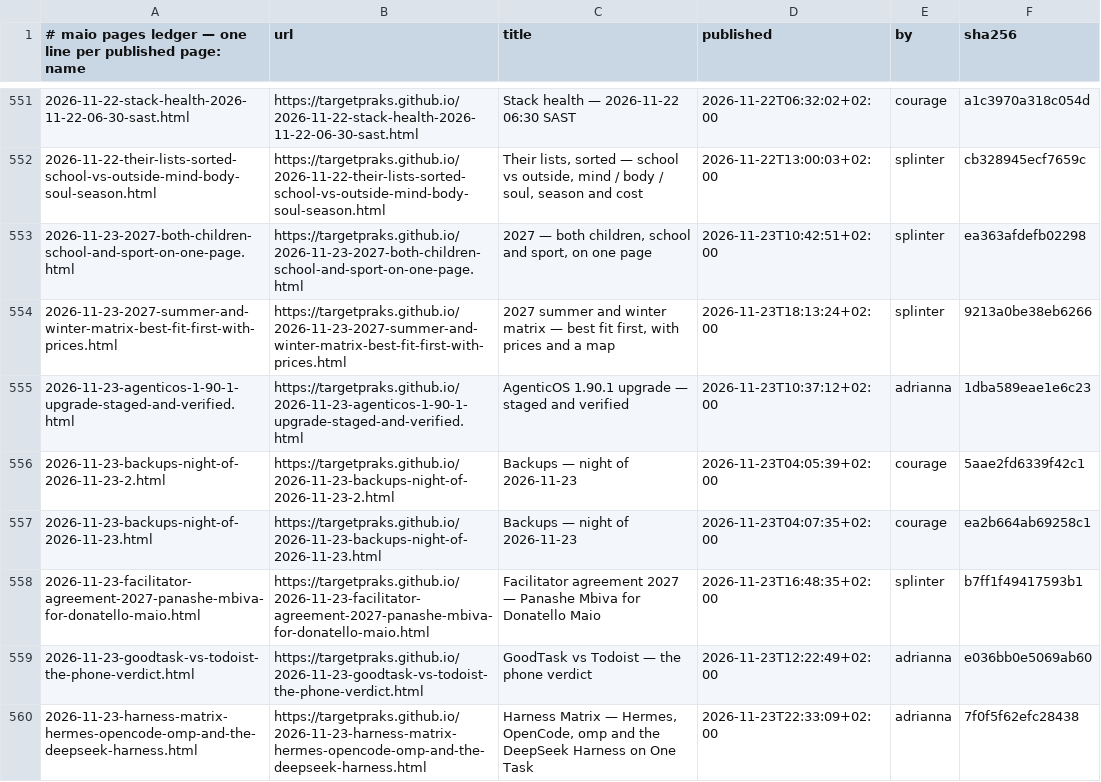
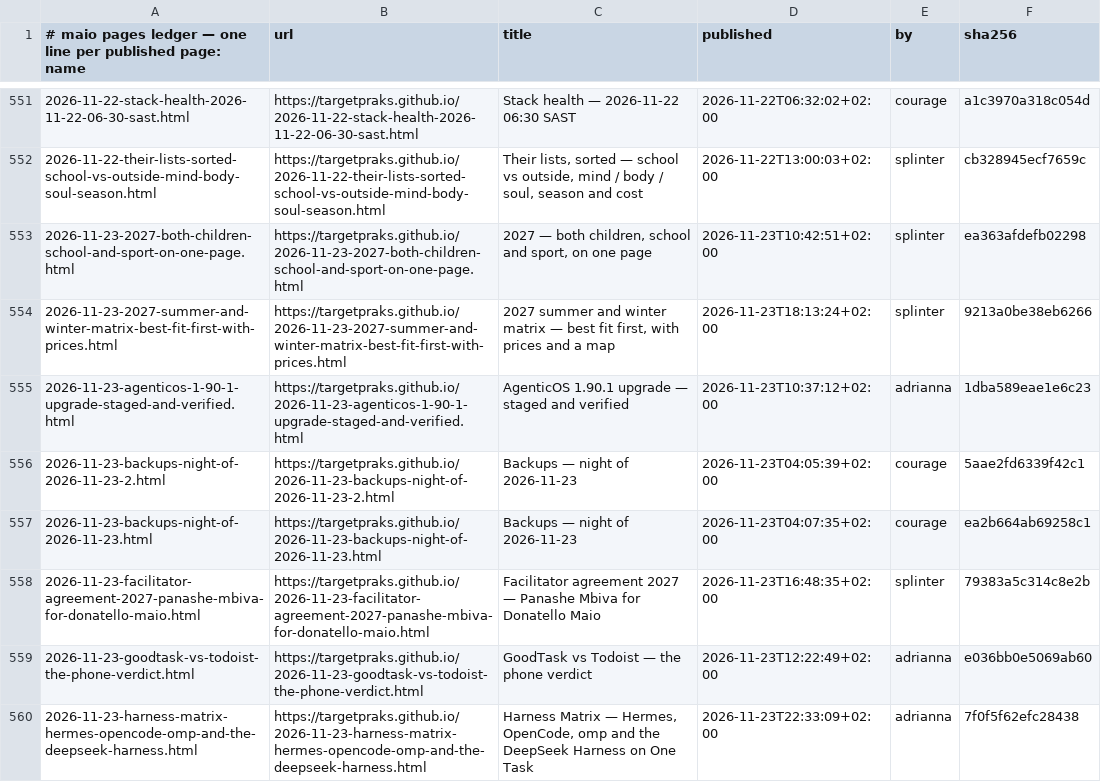
Before and after one commit to targetpraks/targetpraks.github.io, a TSV file: .publish-ledger.tsv, drawn as a sheet; only a part is shown, gaps mark what is left out.

Commit message:
HTML: Facilitator agreement 2027 — Panashe Mbiva for Donatello Maio

```diff
--- a/.publish-ledger.tsv
+++ b/.publish-ledger.tsv
@@ -557,3 +557,3 @@
 2026-11-23-backups-night-of-2026-11-23.html	https://targetpraks.github.io/2026-11-23-backups-night-of-2026-11-23.html	Backups — night of 2026-11-23	2026-11-23T04:07:35+02:00	courage	ea2b664ab69258c1
-2026-11-23-facilitator-agreement-2027-panashe-mbiva-for-donatello-maio.html	https://targetpraks.github.io/2026-11-23-facilitator-agreement-2027-panashe-mbiva-for-donatello-maio.html	Facilitator agreement 2027 — Panashe Mbiva for Donatello Maio	2026-11-23T16:48:35+02:00	splinter	b7ff1f49417593b1
+2026-11-23-facilitator-agreement-2027-panashe-mbiva-for-donatello-maio.html	https://targetpraks.github.io/2026-11-23-facilitator-agreement-2027-panashe-mbiva-for-donatello-maio.html	Facilitator agreement 2027 — Panashe Mbiva for Donatello Maio	2026-11-23T16:48:35+02:00	splinter	79383a5c314c8e2b
 2026-11-23-goodtask-vs-todoist-the-phone-verdict.html	https://targetpraks.github.io/2026-11-23-goodtask-vs-todoist-the-phone-verdict.html	GoodTask vs Todoist — the phone verdict	2026-11-23T12:22:49+02:00	adrianna	e036bb0e5069ab60
```
Also changed, not shown: 1 other file.
